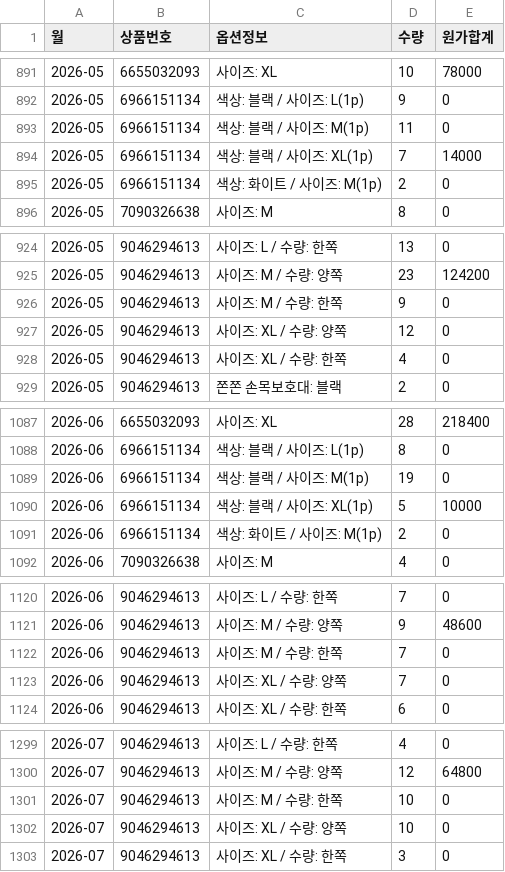
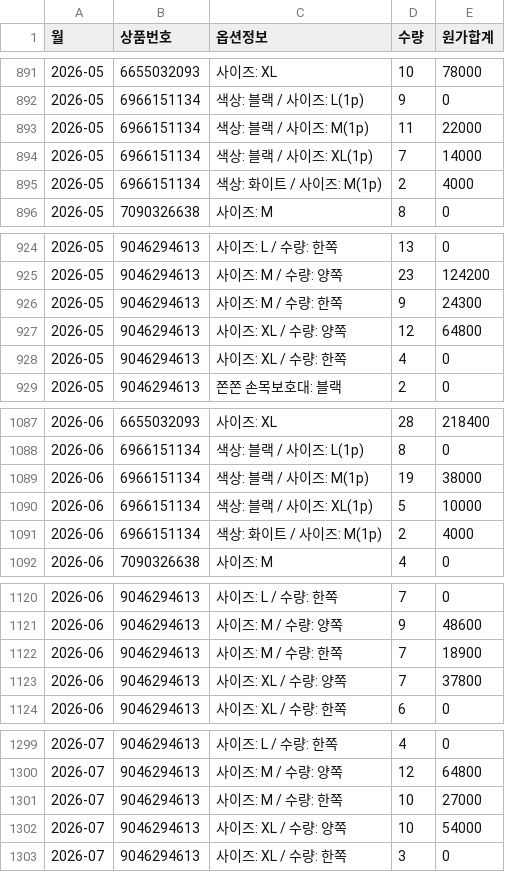
Before and after one commit to zpzpssh-tech/-, a CSV file: data/옵션판매.csv, drawn as a sheet; only a part is shown, gaps mark what is left out; the diff covers the shown part only.

```diff
--- a/data/옵션판매.csv
+++ b/data/옵션판매.csv
@@ -892,5 +892,5 @@
 2026-05,6966151134,색상: 블랙 / 사이즈: L(1p),9,0
-2026-05,6966151134,색상: 블랙 / 사이즈: M(1p),11,0
+2026-05,6966151134,색상: 블랙 / 사이즈: M(1p),11,22000
 2026-05,6966151134,색상: 블랙 / 사이즈: XL(1p),7,14000
-2026-05,6966151134,색상: 화이트 / 사이즈: M(1p),2,0
+2026-05,6966151134,색상: 화이트 / 사이즈: M(1p),2,4000
 2026-05,7090326638,사이즈: M,8,0
@@ -925,4 +925,4 @@
 2026-05,9046294613,사이즈: M / 수량: 양쪽,23,124200
-2026-05,9046294613,사이즈: M / 수량: 한쪽,9,0
-2026-05,9046294613,사이즈: XL / 수량: 양쪽,12,0
+2026-05,9046294613,사이즈: M / 수량: 한쪽,9,24300
+2026-05,9046294613,사이즈: XL / 수량: 양쪽,12,64800
 2026-05,9046294613,사이즈: XL / 수량: 한쪽,4,0
@@ -1088,5 +1088,5 @@
 2026-06,6966151134,색상: 블랙 / 사이즈: L(1p),8,0
-2026-06,6966151134,색상: 블랙 / 사이즈: M(1p),19,0
+2026-06,6966151134,색상: 블랙 / 사이즈: M(1p),19,38000
 2026-06,6966151134,색상: 블랙 / 사이즈: XL(1p),5,10000
-2026-06,6966151134,색상: 화이트 / 사이즈: M(1p),2,0
+2026-06,6966151134,색상: 화이트 / 사이즈: M(1p),2,4000
 2026-06,7090326638,사이즈: M,4,0
@@ -1121,4 +1121,4 @@
 2026-06,9046294613,사이즈: M / 수량: 양쪽,9,48600
-2026-06,9046294613,사이즈: M / 수량: 한쪽,7,0
-2026-06,9046294613,사이즈: XL / 수량: 양쪽,7,0
+2026-06,9046294613,사이즈: M / 수량: 한쪽,7,18900
+2026-06,9046294613,사이즈: XL / 수량: 양쪽,7,37800
 2026-06,9046294613,사이즈: XL / 수량: 한쪽,6,0
@@ -1300,4 +1300,4 @@
 2026-07,9046294613,사이즈: M / 수량: 양쪽,12,64800
-2026-07,9046294613,사이즈: M / 수량: 한쪽,10,0
-2026-07,9046294613,사이즈: XL / 수량: 양쪽,10,0
+2026-07,9046294613,사이즈: M / 수량: 한쪽,10,27000
+2026-07,9046294613,사이즈: XL / 수량: 양쪽,10,54000
 2026-07,9046294613,사이즈: XL / 수량: 한쪽,3,0
```
Also changed, not shown: 23 edited cells elsewhere in this file, data/원가_미매칭.csv, data/원가_추가.csv, 3 other files.
